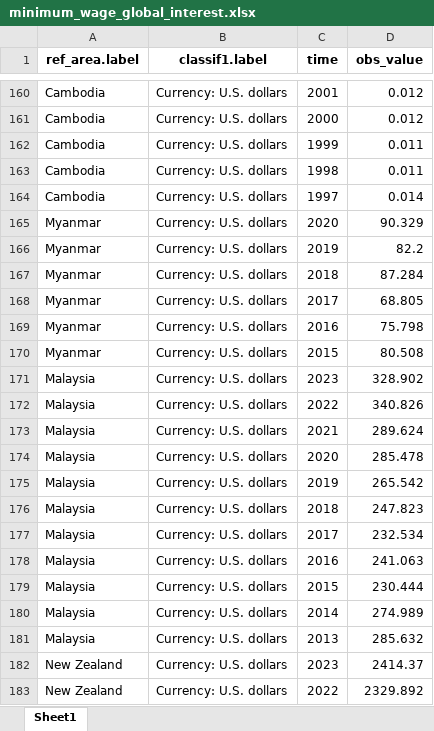
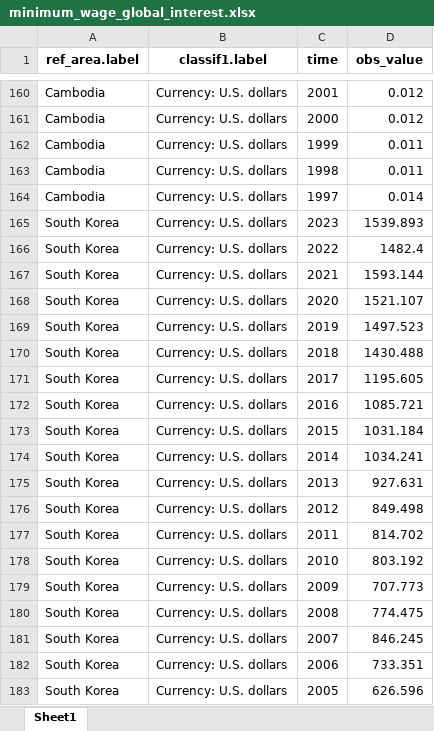
Before and after one commit to adinramaadin/Python_Project-3_Minimum-Wage, an Excel workbook: Data_of_Interest_Cleaned/minimum_wage_global_interest.xlsx, sheet Sheet1, drawn as a sheet; only a part is shown, gaps mark what is left out; the shorter side is filled out with more unchanged rows; values as stored, in another font and other column widths than the file's, no borders; the diff covers the shown part only; the diff names each change by its address in the sheet, - before the commit and + after, or states it on an @@ line.

```diff
--- a/Data_of_Interest_Cleaned/minimum_wage_global_interest.xlsx (sheet Sheet1)
+++ b/Data_of_Interest_Cleaned/minimum_wage_global_interest.xlsx (sheet Sheet1)
+row 165: South Korea | Currency: U.S. dollars | 2023 | 1539.893
+row 166: South Korea | Currency: U.S. dollars | 2022 | 1482.4
+row 167: South Korea | Currency: U.S. dollars | 2021 | 1593.144
+row 168: South Korea | Currency: U.S. dollars | 2020 | 1521.107
+row 169: South Korea | Currency: U.S. dollars | 2019 | 1497.523
+row 170: South Korea | Currency: U.S. dollars | 2018 | 1430.488
+row 171: South Korea | Currency: U.S. dollars | 2017 | 1195.605
+row 172: South Korea | Currency: U.S. dollars | 2016 | 1085.721
+row 173: South Korea | Currency: U.S. dollars | 2015 | 1031.184
+row 174: South Korea | Currency: U.S. dollars | 2014 | 1034.241
+row 175: South Korea | Currency: U.S. dollars | 2013 | 927.631
+row 176: South Korea | Currency: U.S. dollars | 2012 | 849.498
+row 177: South Korea | Currency: U.S. dollars | 2011 | 814.702
+row 178: South Korea | Currency: U.S. dollars | 2010 | 803.192
+row 179: South Korea | Currency: U.S. dollars | 2009 | 707.773
+row 180: South Korea | Currency: U.S. dollars | 2008 | 774.475
+row 181: South Korea | Currency: U.S. dollars | 2007 | 846.245
+row 182: South Korea | Currency: U.S. dollars | 2006 | 733.351
+row 183: South Korea | Currency: U.S. dollars | 2005 | 626.596
```
Also changed, not shown: 58 added rows elsewhere in this sheet, Data_of_Interest_Cleaned/gaji_bersih_persektor.xlsx, Data_of_Interest_Cleaned/upah_minimum_regional.xlsx, 3 other files.
